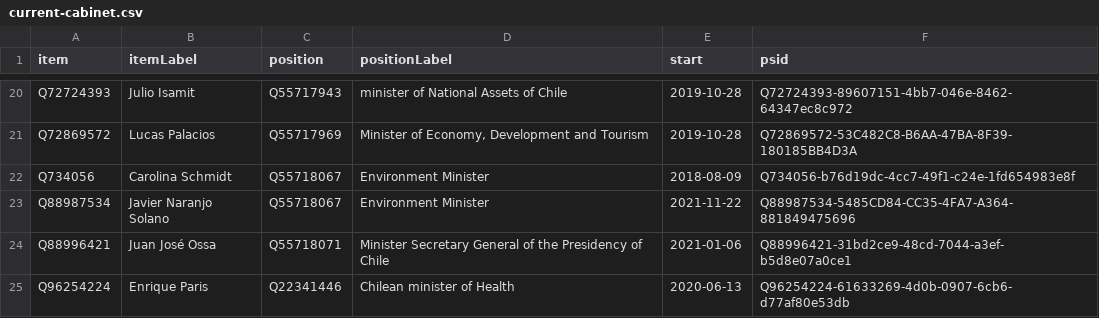
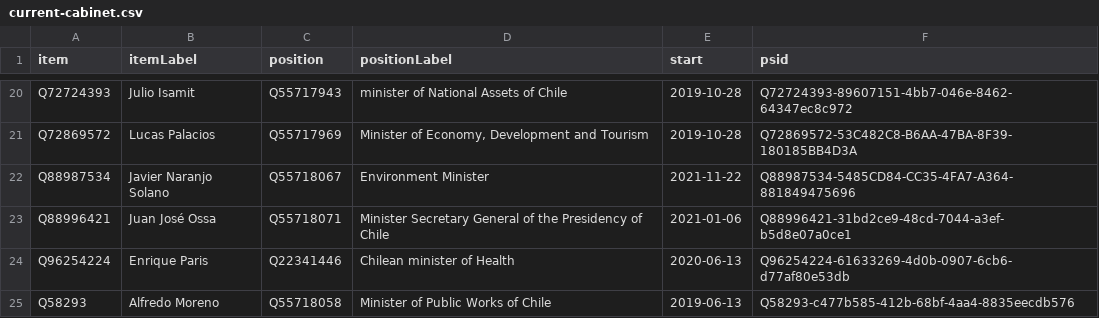
Before and after one commit to every-politician-scrapers/chile-ministers, a CSV file: wikidata/results/current-cabinet.csv, drawn as a sheet; only a part is shown, gaps mark what is left out; the shorter side is filled out with more unchanged rows.

Commit message:
Run SPARQL queries

```diff
--- a/wikidata/results/current-cabinet.csv
+++ b/wikidata/results/current-cabinet.csv
@@ -21,3 +21,2 @@ Q72724393,Julio Isamit,Q55717943,minister of National Assets of Chile,2019-10-28
 Q72869572,Lucas Palacios,Q55717969,"Minister of Economy, Development and Tourism",2019-10-28,Q72869572-53C482C8-B6AA-47BA-8F39-180185BB4D3A
-Q734056,Carolina Schmidt,Q55718067,Environment Minister,2018-08-09,Q734056-b76d19dc-4cc7-49f1-c24e-1fd654983e8f
 Q88987534,Javier Naranjo Solano,Q55718067,Environment Minister,2021-11-22,Q88987534-5485CD84-CC35-4FA7-A364-881849475696
```
